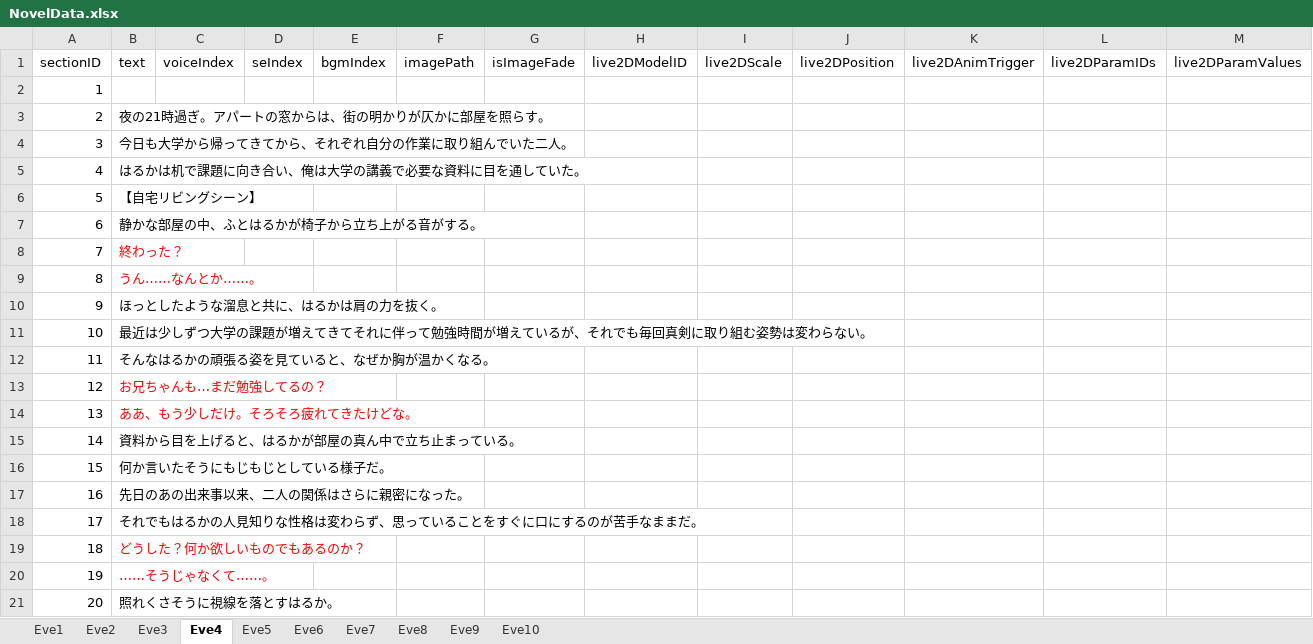
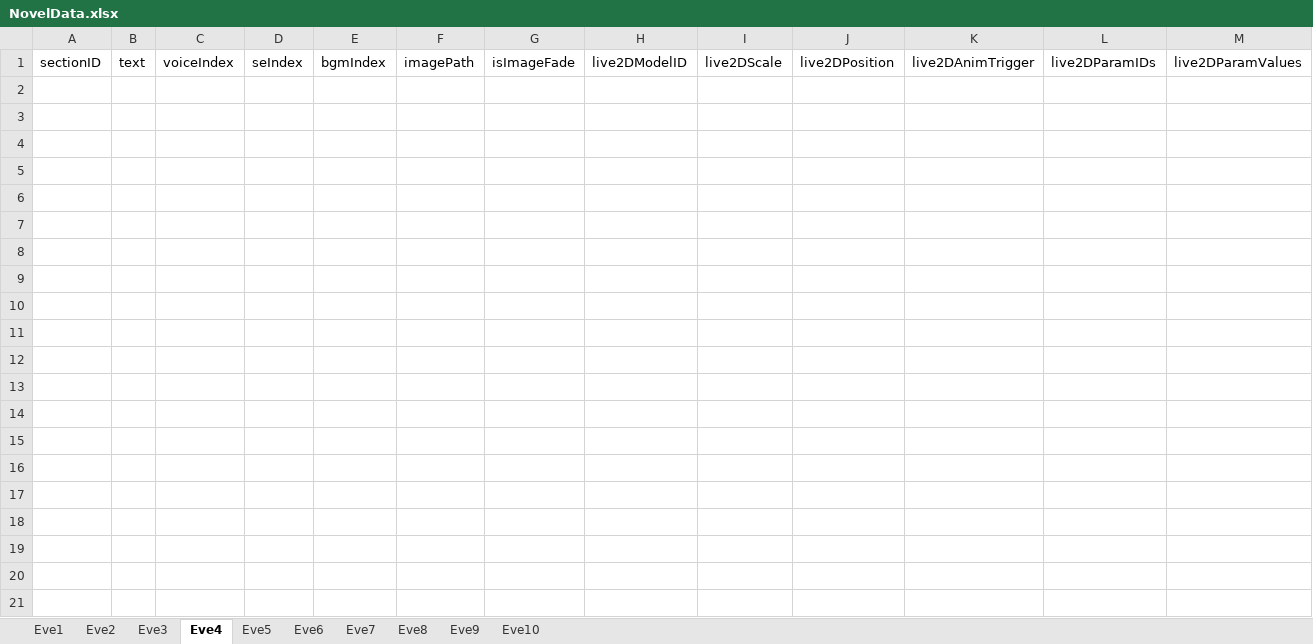
Before and after one commit to Mittyam/project_7, an Excel workbook: Assets/Resources/NovelData/NovelData.xlsx, sheet Eve4, drawn as a sheet; only a part is shown; values as stored, in another font and other column widths than the file's, no borders; the diff covers the shown part only; the diff names each change by its address in the sheet, - before the commit and + after, or states it on an @@ line.

```diff
--- a/Assets/Resources/NovelData/NovelData.xlsx (sheet Eve4)
+++ b/Assets/Resources/NovelData/NovelData.xlsx (sheet Eve4)
-row 2: 1
-row 3: 2 | 夜の21時過ぎ。アパートの窓からは、街の明かりが仄かに部屋を照らす。
-row 4: 3 | 今日も大学から帰ってきてから、それぞれ自分の作業に取り組んでいた二人。
-row 5: 4 | はるかは机で課題に向き合い、俺は大学の講義で必要な資料に目を通していた。
-row 6: 5 | 【自宅リビングシーン】
-row 7: 6 | 静かな部屋の中、ふとはるかが椅子から立ち上がる音がする。
-row 8: 7 | 終わった？
-row 9: 8 | うん……なんとか……。
-row 10: 9 | ほっとしたような溜息と共に、はるかは肩の力を抜く。
-row 11: 10 | 最近は少しずつ大学の課題が増えてきてそれに伴って勉強時間が増えているが、それでも毎回真剣に取り組む姿勢は変わらない。
-row 12: 11 | そんなはるかの頑張る姿を見ていると、なぜか胸が温かくなる。
-row 13: 12 | お兄ちゃんも…まだ勉強してるの？
-row 14: 13 | ああ、もう少しだけ。そろそろ疲れてきたけどな。
-row 15: 14 | 資料から目を上げると、はるかが部屋の真ん中で立ち止まっている。
-row 16: 15 | 何か言いたそうにもじもじとしている様子だ。
-row 17: 16 | 先日のあの出来事以来、二人の関係はさらに親密になった。
-row 18: 17 | それでもはるかの人見知りな性格は変わらず、思っていることをすぐに口にするのが苦手なままだ。
-row 19: 18 | どうした？何か欲しいものでもあるのか？
-row 20: 19 | ……そうじゃなくて……。
-row 21: 20 | 照れくさそうに視線を落とすはるか。
```
Also changed, not shown: 90 removed rows elsewhere in this sheet, sheet Eve10, sheet Eve9, sheet Eve8, sheet Eve6, sheet Eve5, sheet Eve7, 19 other files.
